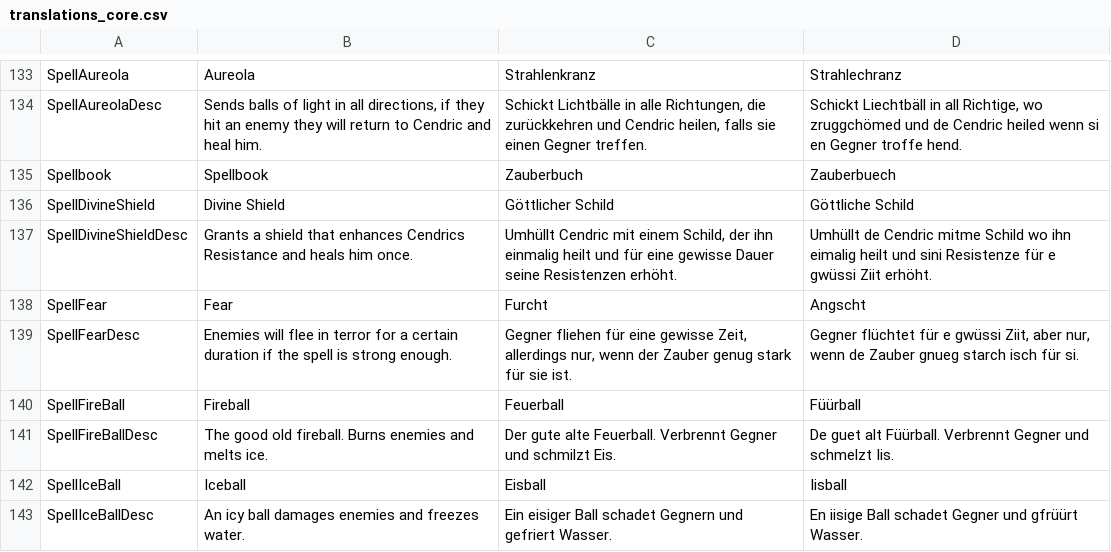
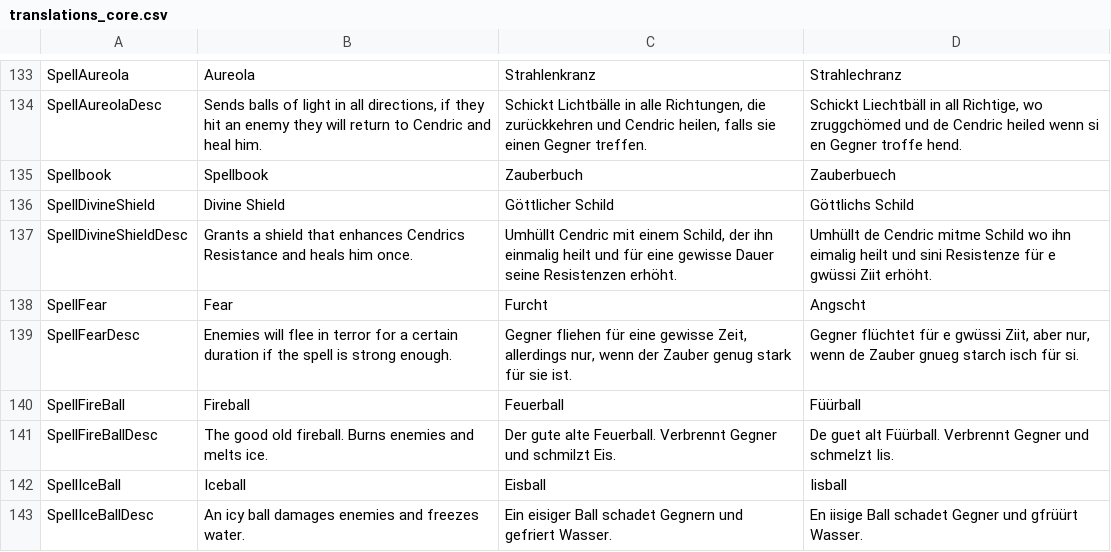
Before and after one commit to tizian/Cendric2, a CSV file: res/translations_core.csv, drawn as a sheet; only a part is shown, gaps mark what is left out.

```diff
--- a/res/translations_core.csv
+++ b/res/translations_core.csv
@@ -156,3 +156,3 @@ SpellAureolaDesc;Sends balls of light in all directions, if they hit an enemy th
 Spellbook;Spellbook;Zauberbuch;Zauberbuech
-SpellDivineShield;Divine Shield;Göttlicher Schild;Göttliche Schild
+SpellDivineShield;Divine Shield;Göttlicher Schild;Göttlichs Schild
 SpellDivineShieldDesc;Grants a shield that enhances Cendrics Resistance and heals him once.;Umhüllt Cendric mit einem Schild, der ihn einmalig heilt und für eine gewisse Dauer seine Resistenzen erhöht.;Umhüllt de Cendric mitme Schild wo ihn eimalig heilt und sini Resistenze für e gwüssi Ziit erhöht.
```
Also changed, not shown: 11 other files.
